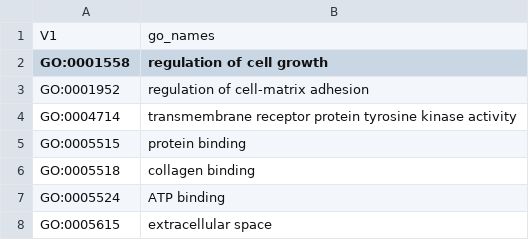
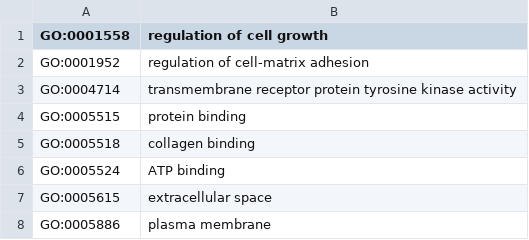
Before and after one commit to RaynaHamilton/ccRCC_MySQL_site, a TSV file: data/GO_to_names.tsv, drawn as a sheet; only a part is shown; the shorter side is filled out with more unchanged rows.

```diff
--- a/data/GO_to_names.tsv
+++ b/data/GO_to_names.tsv
@@ -1,2 +1 @@
-V1	go_names
 GO:0001558	regulation of cell growth
```
Also changed, not shown: 26 other files.
